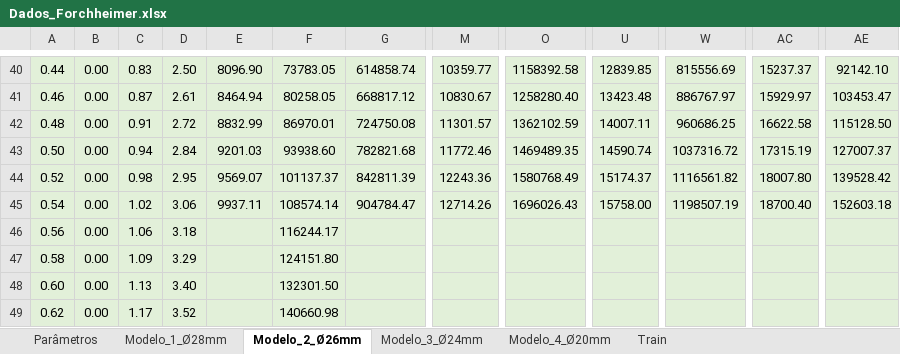
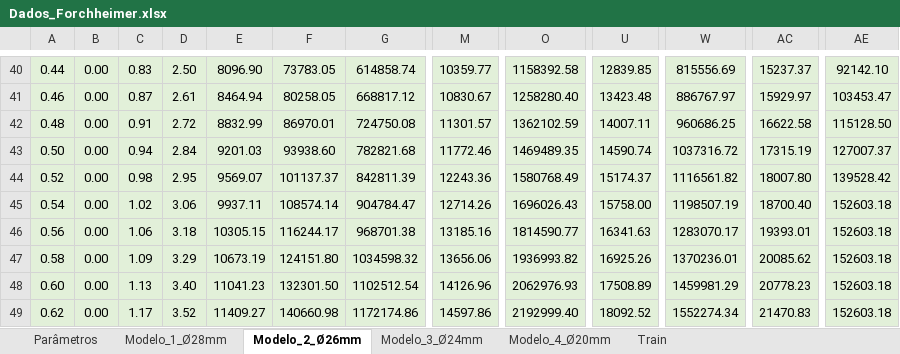
Before and after one commit to BibowC/Artificial-Neural-Network, an Excel workbook: Dados_Forchheimer.xlsx, sheet Modelo_2_Ø26mm, drawn as a sheet; only a part is shown, gaps mark what is left out; values as stored, in another font and other column widths than the file's, no borders; charts and pictures not drawn; the diff covers the shown part only; the diff names each change by its address in the sheet, - before the commit and + after, or states it on an @@ line.

Commit message:
14032025

```diff
--- a/Dados_Forchheimer.xlsx (sheet Modelo_2_Ø26mm)
+++ b/Dados_Forchheimer.xlsx (sheet Modelo_2_Ø26mm)
-E46: (empty)
+E46: 10305.15
-G46: (empty)
+G46: 968701.38
-M46: (empty)
+M46: 13185.16
-O46: (empty)
+O46: 1814590.77
-U46: (empty)
+U46: 16341.63
-W46: (empty)
+W46: 1283070.17
-AC46: (empty)
+AC46: 19393.01
-AE46:AE49: (empty)
+AE46:AE49: 152603.18
-E47: (empty)
+E47: 10673.19
-G47: (empty)
+G47: 1034598.32
-M47: (empty)
+M47: 13656.06
-O47: (empty)
+O47: 1936993.82
-U47: (empty)
+U47: 16925.26
-W47: (empty)
+W47: 1370236.01
-AC47: (empty)
+AC47: 20085.62
-E48: (empty)
+E48: 11041.23
-G48: (empty)
+G48: 1102512.54
-M48: (empty)
+M48: 14126.96
-O48: (empty)
+O48: 2062976.93
-U48: (empty)
+U48: 17508.89
-W48: (empty)
+W48: 1459981.29
-AC48: (empty)
+AC48: 20778.23
-E49: (empty)
+E49: 11409.27
-G49: (empty)
+G49: 1172174.86
-M49: (empty)
+M49: 14597.86
-O49: (empty)
+O49: 2192999.40
-U49: (empty)
+U49: 18092.52
-W49: (empty)
+W49: 1552274.34
-AC49: (empty)
+AC49: 21470.83
```
Also changed, not shown: 152 edited cells elsewhere in this sheet, sheet Modelo_3_Ø24mm, sheet Modelo_4_Ø20mm, charts or pictures.
